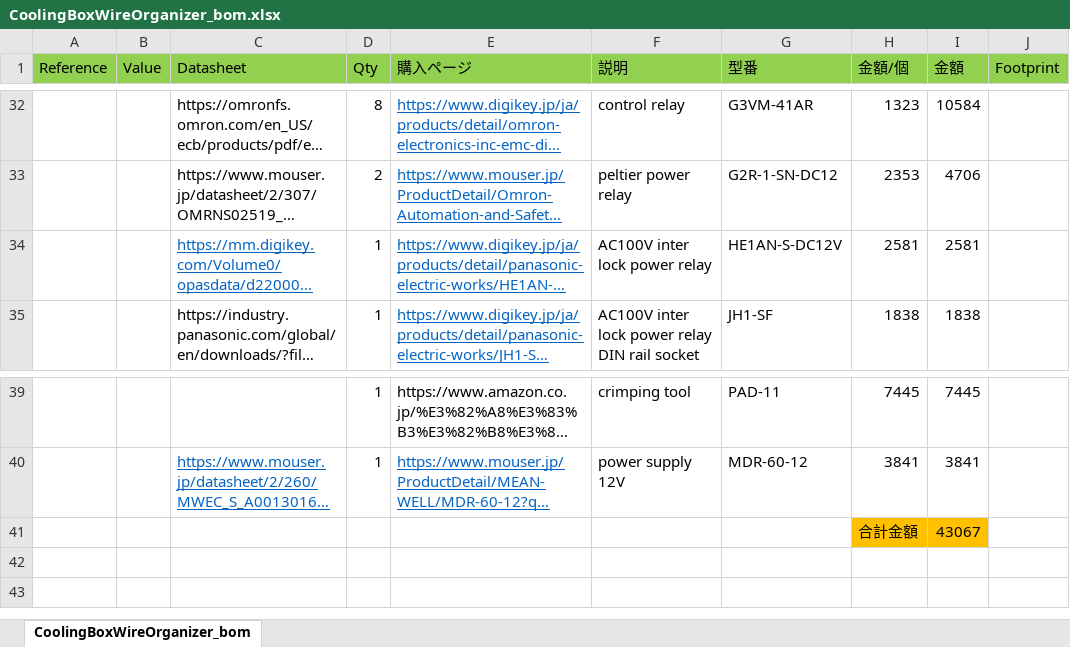
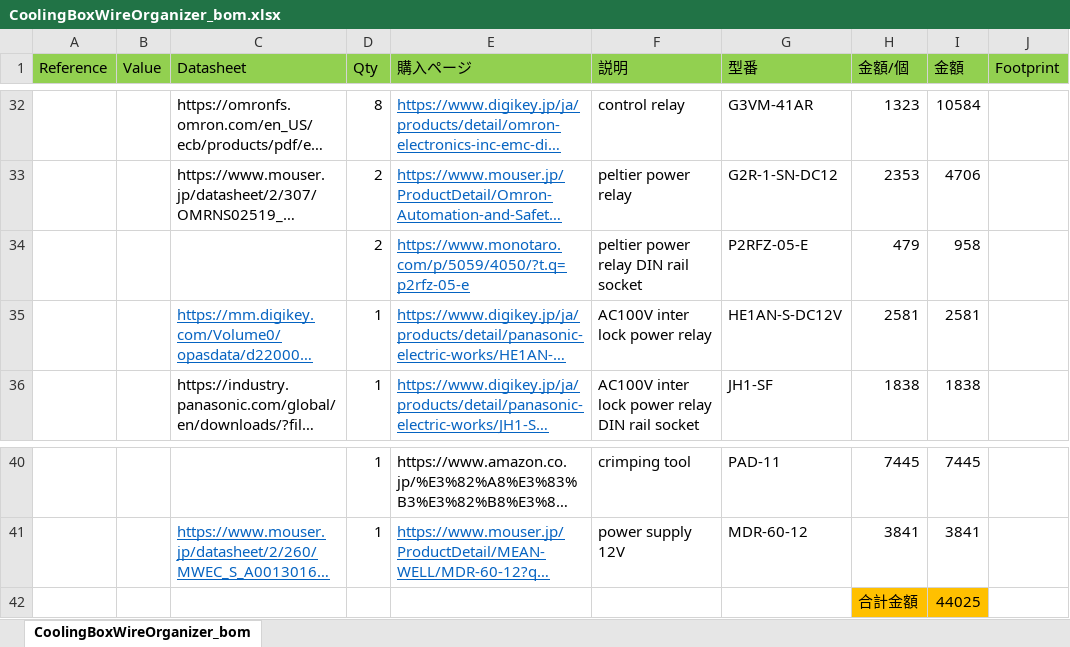
Before and after one commit to Itaru-Kitano/CoolingBoxWireOrganizer, an Excel workbook: CoolingBoxWireOrganizer/CoolingBoxWireOrganizer_bom.xlsx, sheet CoolingBoxWireOrganizer_bom, drawn as a sheet; only a part is shown, gaps mark what is left out; long unchanged cells end in …; values as stored, in another font and other column widths than the file's, no borders; addresses are those after the commit; the diff names each change by its address in the sheet, - before the commit and + after, or states it on an @@ line.

Commit message:
add peltier power relay socket to bom

```diff
--- a/CoolingBoxWireOrganizer/CoolingBoxWireOrganizer_bom.xlsx (sheet CoolingBoxWireOrganizer_bom)
+++ b/CoolingBoxWireOrganizer/CoolingBoxWireOrganizer_bom.xlsx (sheet CoolingBoxWireOrganizer_bom)
+row 34:  |  |  | 2 | https://www.monotaro.com/p/5059/4050/?t.q=p2rfz-05-e | peltier power relay DIN rail socket | P2RFZ-05-E | 479 | 958
-I42 (金額): 43067
+I42 (金額): 44025
```
Also changed, not shown: formulas that keep their value, 4 other files.
